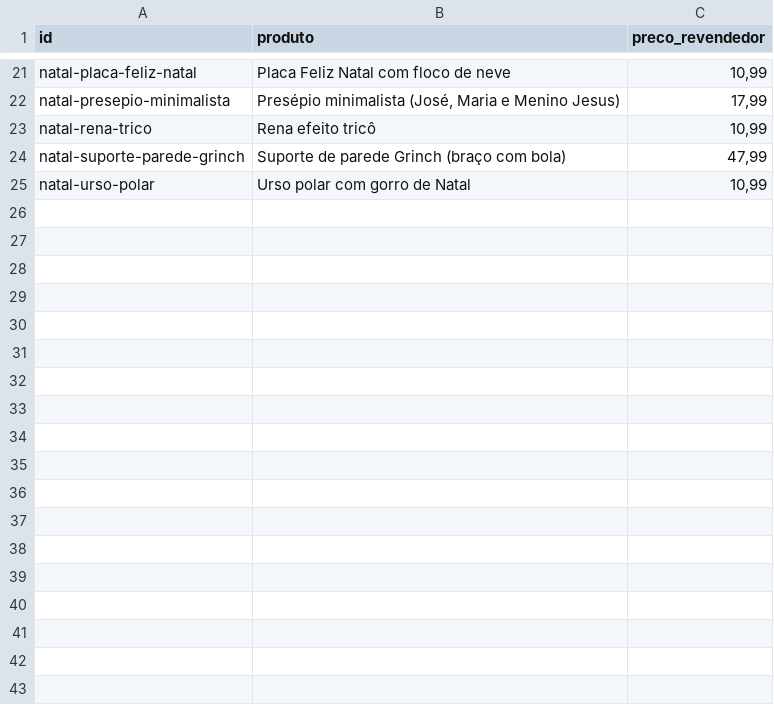
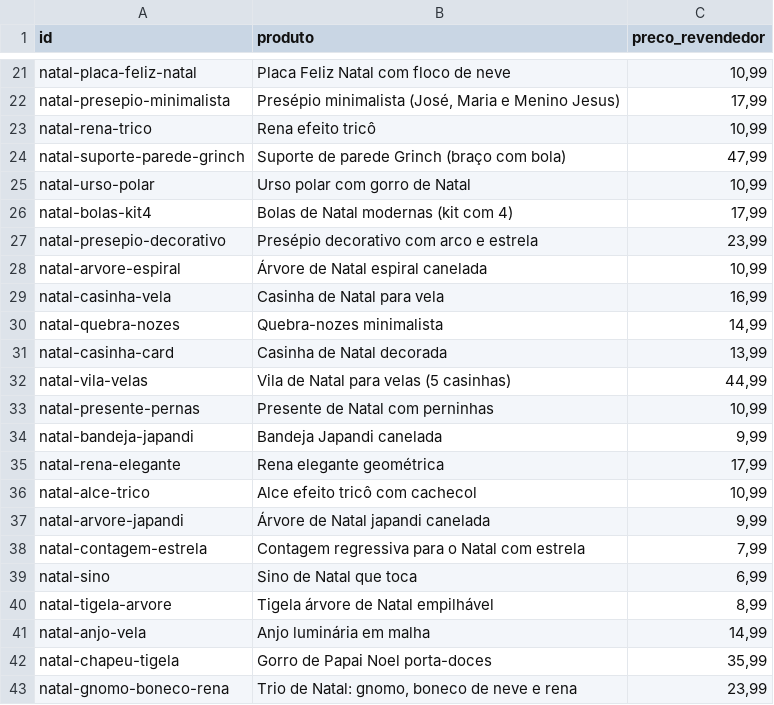
Before and after one commit to tteuzz/catalogo-clientes, a CSV file: precos.csv, drawn as a sheet; only a part is shown, gaps mark what is left out; the diff names each change by its address in the sheet, - before the commit and + after, or states it on an @@ line.

```diff
--- a/precos.csv
+++ b/precos.csv
+row 26: natal-bolas-kit4 | Bolas de Natal modernas (kit com 4) | 17,99
+row 27: natal-presepio-decorativo | Presépio decorativo com arco e estrela | 23,99
+row 28: natal-arvore-espiral | Árvore de Natal espiral canelada | 10,99
+row 29: natal-casinha-vela | Casinha de Natal para vela | 16,99
+row 30: natal-quebra-nozes | Quebra-nozes minimalista | 14,99
+row 31: natal-casinha-card | Casinha de Natal decorada | 13,99
+row 32: natal-vila-velas | Vila de Natal para velas (5 casinhas) | 44,99
+row 33: natal-presente-pernas | Presente de Natal com perninhas | 10,99
+row 34: natal-bandeja-japandi | Bandeja Japandi canelada | 9,99
+row 35: natal-rena-elegante | Rena elegante geométrica | 17,99
+row 36: natal-alce-trico | Alce efeito tricô com cachecol | 10,99
+row 37: natal-arvore-japandi | Árvore de Natal japandi canelada | 9,99
+row 38: natal-contagem-estrela | Contagem regressiva para o Natal com estrela | 7,99
+row 39: natal-sino | Sino de Natal que toca | 6,99
+row 40: natal-tigela-arvore | Tigela árvore de Natal empilhável | 8,99
+row 41: natal-anjo-vela | Anjo luminária em malha | 14,99
+row 42: natal-chapeu-tigela | Gorro de Papai Noel porta-doces | 35,99
+row 43: natal-gnomo-boneco-rena | Trio de Natal: gnomo, boneco de neve e rena | 23,99
```
Also changed, not shown: 20 other files.
